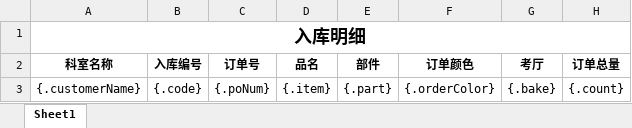
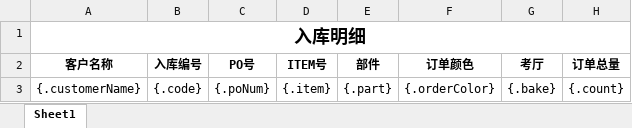
Before and after one commit to falcomlife/oy-server, an Excel workbook: storage/src/main/resources/excel/inStorage.xlsx, sheet Sheet1, drawn as a sheet; only a part is shown; values as stored, in another font and other column widths than the file's, no borders; the diff names each change by its address in the sheet, - before the commit and + after, or states it on an @@ line.

```diff
--- a/storage/src/main/resources/excel/inStorage.xlsx (sheet Sheet1)
+++ b/storage/src/main/resources/excel/inStorage.xlsx (sheet Sheet1)
-A2: 科室名称
+A2: 客户名称
-C2: 订单号
+C2: PO号
-D2: 品名
+D2: ITEM号
```
Also changed, not shown: storage/src/main/resources/excel/order.xlsx, storage/src/main/resources/excel/outStorage.xlsx, 19 other files.
